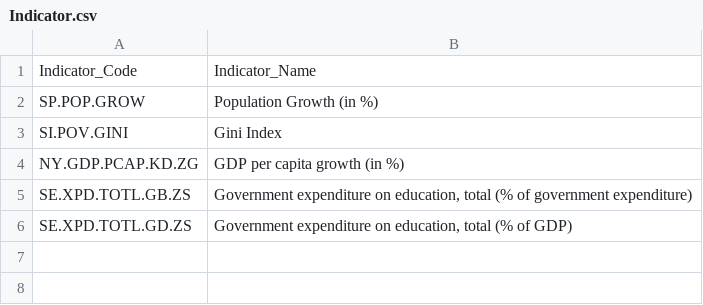
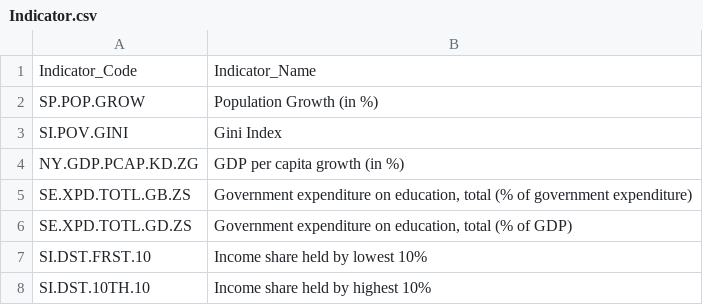
Before and after one commit to Raksha-Ramesh/wdi-econ-analysis, a CSV file: Indicator.csv, drawn as a sheet; the diff names each change by its address in the sheet, - before the commit and + after, or states it on an @@ line.

Commit message:
added indicators

```diff
--- a/Indicator.csv
+++ b/Indicator.csv
+row 7: SI.DST.FRST.10 | Income share held by lowest 10%
+row 8: SI.DST.10TH.10 | Income share held by highest 10%
```
Also changed, not shown: 25 other files.
